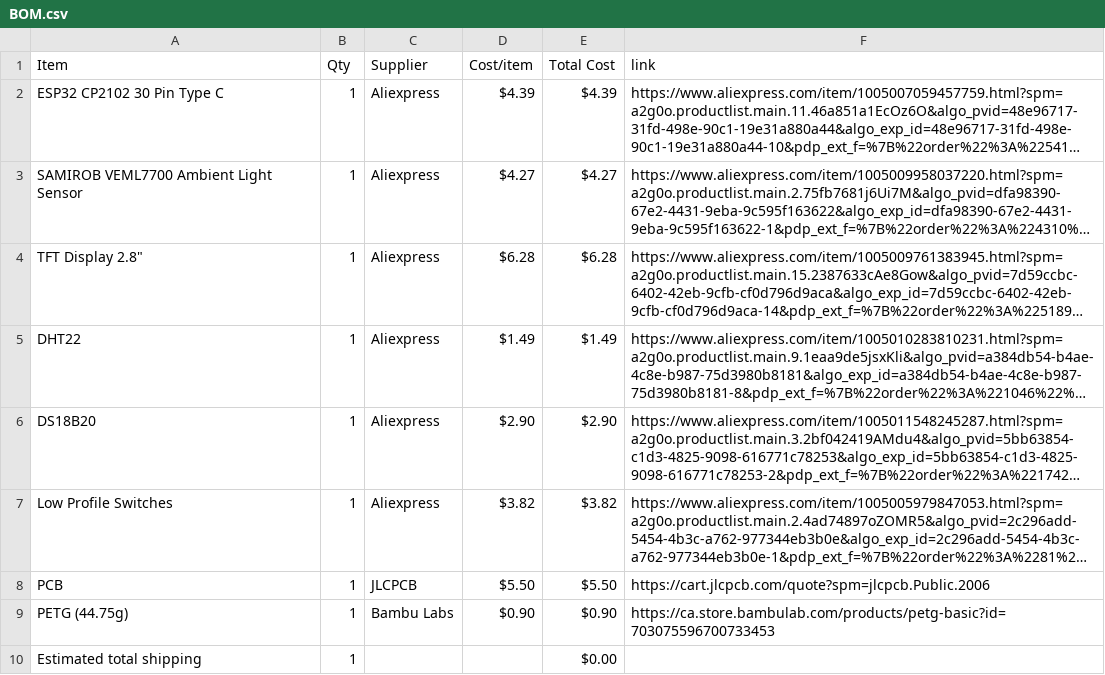
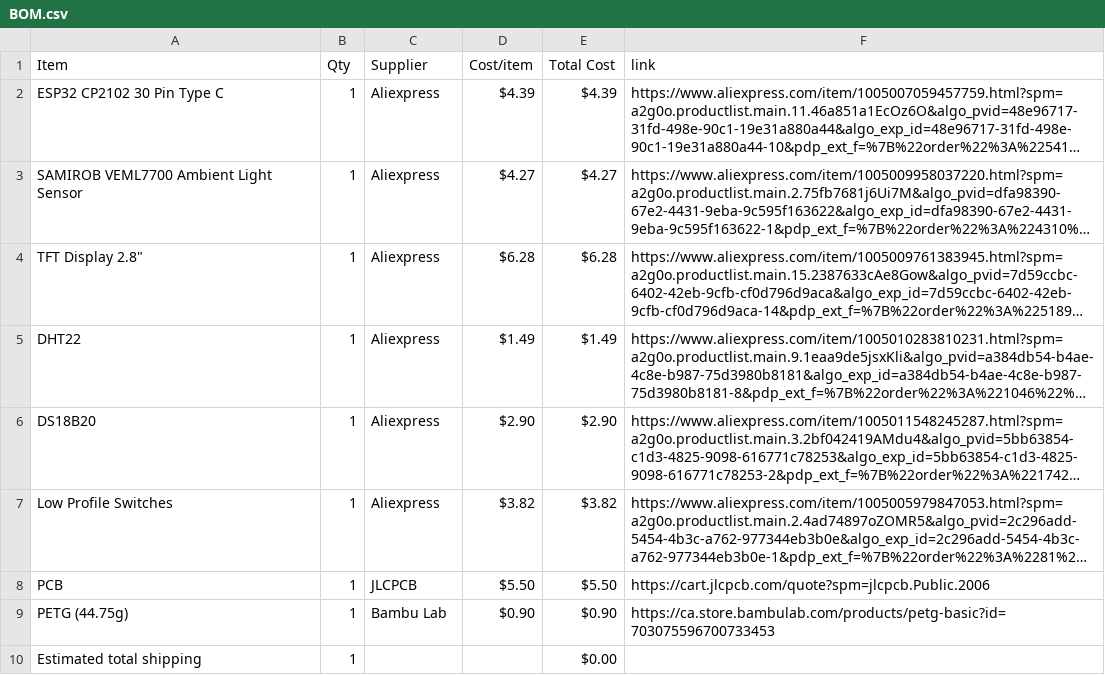
Before and after one commit to d3wzs/half-life-d3wzs, a CSV file: BOM.csv, drawn as a sheet; long unchanged cells end in …; the diff names each change by its address in the sheet, - before the commit and + after, or states it on an @@ line.

Commit message:
Sync Weather Station from Half Life

```diff
--- a/BOM.csv
+++ b/BOM.csv
-C9 (Supplier): Bambu Labs
+C9 (Supplier): Bambu Lab
```
